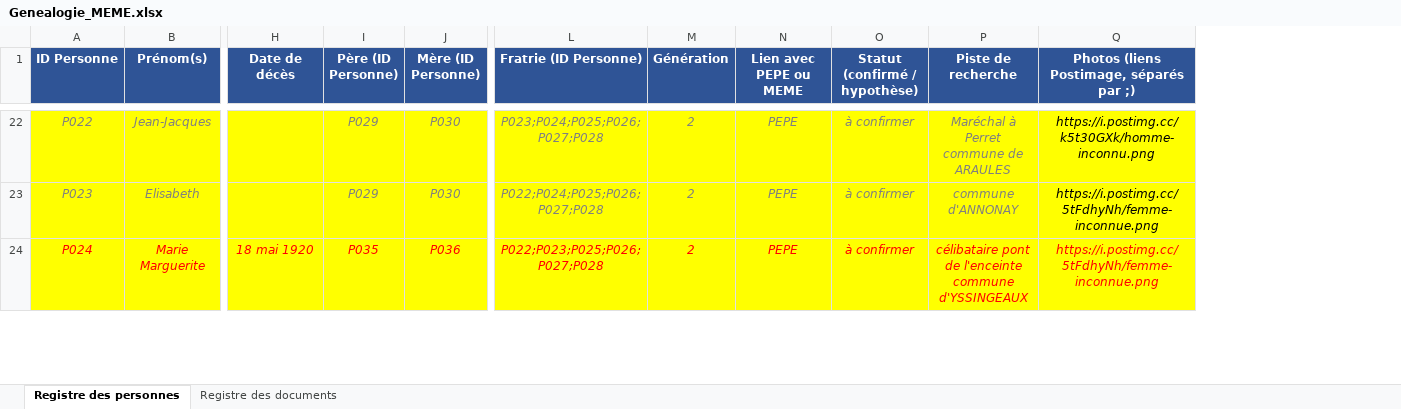
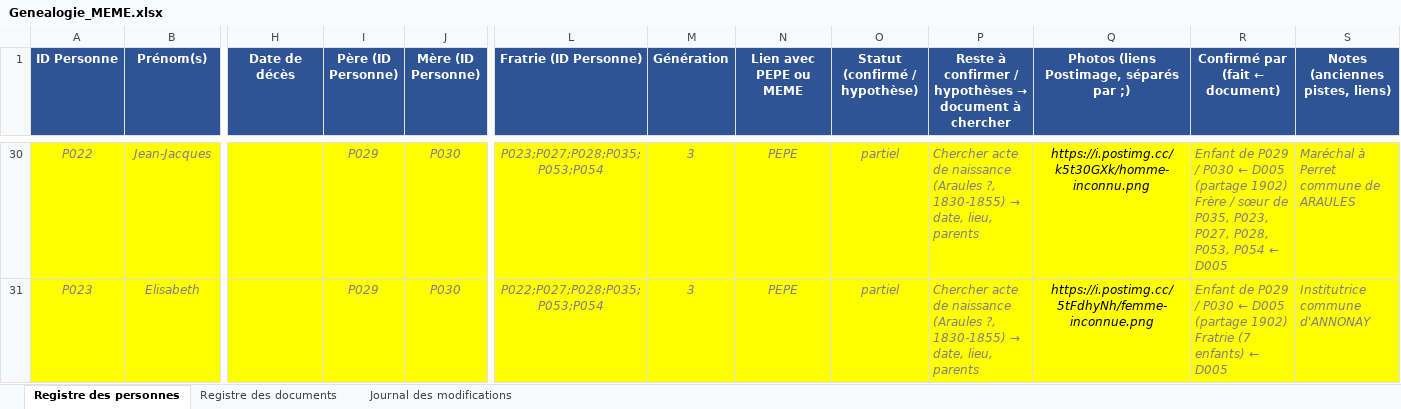
Before and after one commit to les-berthos/les-berthos, an Excel workbook: docs/Genealogie_MEME.xlsx, sheet Registre des personnes, drawn as a sheet; only a part is shown, gaps mark what is left out; values as stored, in another font and other column widths than the file's, no borders; conditional formats not drawn; removed rows and columns are numbered as before the commit, all else as after; rows hold the shown columns only; ↵ is a line break in a cell; the diff covers the shown part only; the diff names each change by its address in the sheet, - before the commit and + after, or states it on an @@ line.

```diff
--- a/docs/Genealogie_MEME.xlsx (sheet Registre des personnes)
+++ b/docs/Genealogie_MEME.xlsx (sheet Registre des personnes)
+sheet tab: Journal des modifications
-column P (Piste de recherche), rows 22-23: Maréchal à Perret commune de ARAULES | commune d'ANNONAY
+column P, row 1: Reste à confirmer / hypothèses → document à chercher; rows 30-31: Chercher acte de naissance (Araules ?, 1830-1855) → date, lieu, parents | Chercher acte de naissance (Araules ?, 1830-1855) → date, lieu, parents
+column R (Confirmé par (fait ← document)), rows 30-31: Enfant de P029 / P030 ← D005 (partage 1902) ↵ Frère / sœur de P035, P023, P027, P028, P053, P054 ← D005 | Enfant de P029 / P030 ← D005 (partage 1902) ↵ Fratrie (7 enfants) ← D005
+column S (Notes (anciennes pistes, liens)), rows 30-31: Maréchal à Perret commune de ARAULES | Institutrice commune d'ANNONAY
-L30 (Fratrie (ID Personne)): P023;P024;P025;P026;P027;P028
+L30 (Fratrie (ID Personne)): P023;P027;P028;P035;P053;P054
-M30:M31 (Génération): 2
+M30:M31 (Génération): 3
-O30:O31 (Statut (confirmé / hypothèse)): à confirmer
+O30:O31 (Statut (confirmé / hypothèse)): partiel
-L31 (Fratrie (ID Personne)): P022;P024;P025;P026;P027;P028
+L31 (Fratrie (ID Personne)): P022;P027;P028;P035;P053;P054
-row 24: P024 | Marie Marguerite | 18 mai 1920 | P035 | P036 | P022;P023;P025;P026;P027;P028 | 2 | PEPE | à confirmer | célibataire pont de l'enceinte commune d'YSSINGEAUX | https://i.postimg.cc/5tFdhyNh/femme-inconnue.png
```
Also changed, not shown: 28 added rows, 17 removed rows, 2 moved rows, 37 edited cells and cell formats elsewhere in this sheet, sheet Registre des documents, formulas that keep their value, 2 other files.
